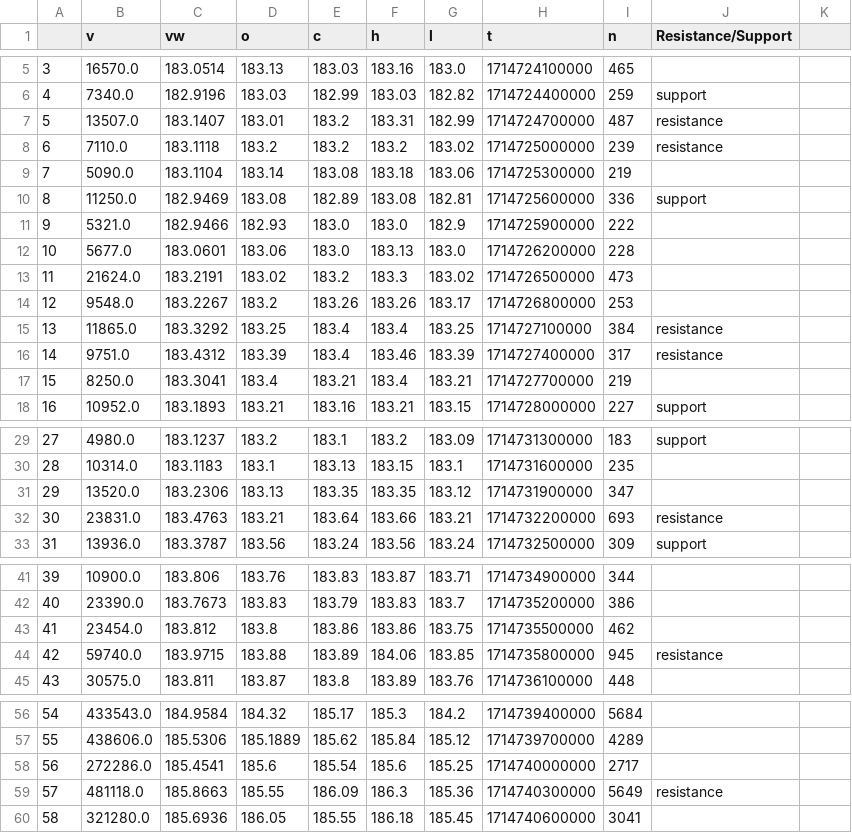
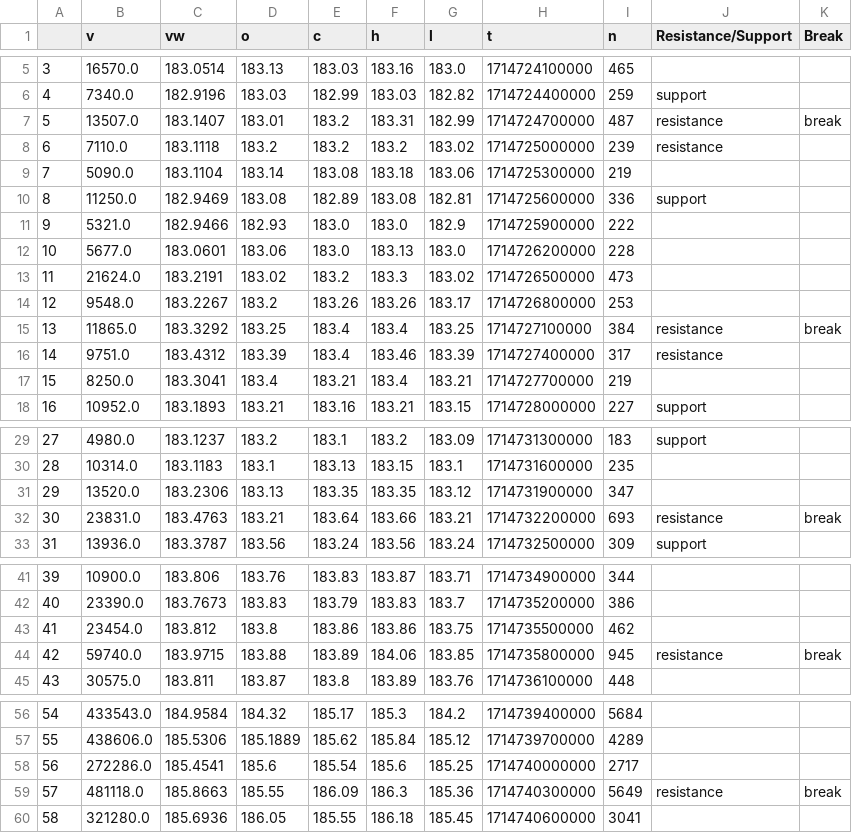
Before and after one commit to hughj095/MyResume, a CSV file: df.csv, drawn as a sheet; only a part is shown, gaps mark what is left out; the diff covers the shown part only.

```diff
--- a/df.csv
+++ b/df.csv
@@ -1 +1 @@
-,v,vw,o,c,h,l,t,n,Resistance/Support
+,v,vw,o,c,h,l,t,n,Resistance/Support,Break
@@ -7 +7 @@
-5,13507.0,183.1407,183.01,183.2,183.31,182.99,1714724700000,487,resistance
+5,13507.0,183.1407,183.01,183.2,183.31,182.99,1714724700000,487,resistance,break
@@ -15 +15 @@
-13,11865.0,183.3292,183.25,183.4,183.4,183.25,1714727100000,384,resistance
+13,11865.0,183.3292,183.25,183.4,183.4,183.25,1714727100000,384,resistance,break
@@ -32 +32 @@
-30,23831.0,183.4763,183.21,183.64,183.66,183.21,1714732200000,693,resistance
+30,23831.0,183.4763,183.21,183.64,183.66,183.21,1714732200000,693,resistance,break
@@ -44 +44 @@
-42,59740.0,183.9715,183.88,183.89,184.06,183.85,1714735800000,945,resistance
+42,59740.0,183.9715,183.88,183.89,184.06,183.85,1714735800000,945,resistance,break
@@ -59 +59 @@
-57,481118.0,185.8663,185.55,186.09,186.3,185.36,1714740300000,5649,resistance
+57,481118.0,185.8663,185.55,186.09,186.3,185.36,1714740300000,5649,resistance,break
```
Also changed, not shown: 1 edited cell elsewhere in this file, 1 other file.
